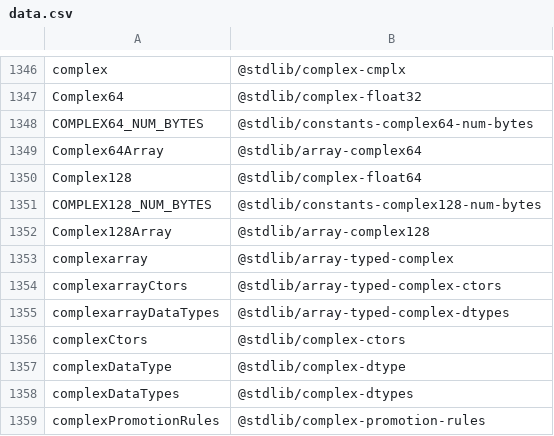
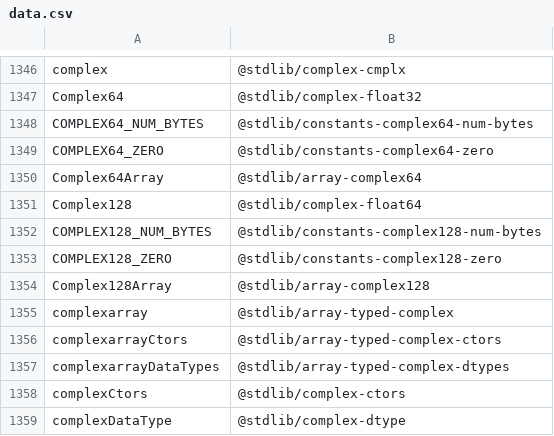
Before and after one commit to stdlib-js/namespace, a CSV file: alias2standalone/data/data.csv, drawn as a sheet; only a part is shown, gaps mark what is left out; the shorter side is filled out with more unchanged rows.

```diff
--- a/alias2standalone/data/data.csv
+++ b/alias2standalone/data/data.csv
@@ -1348,2 +1348,3 @@ Complex64,"@stdlib/complex-float32"
 COMPLEX64_NUM_BYTES,"@stdlib/constants-complex64-num-bytes"
+COMPLEX64_ZERO,"@stdlib/constants-complex64-zero"
 Complex64Array,"@stdlib/array-complex64"
@@ -1351,2 +1352,3 @@ Complex128,"@stdlib/complex-float64"
 COMPLEX128_NUM_BYTES,"@stdlib/constants-complex128-num-bytes"
+COMPLEX128_ZERO,"@stdlib/constants-complex128-zero"
 Complex128Array,"@stdlib/array-complex128"
```
Also changed, not shown: alias2pkg/data/data.csv, pkg2alias/data/data.csv, 16 other files.
